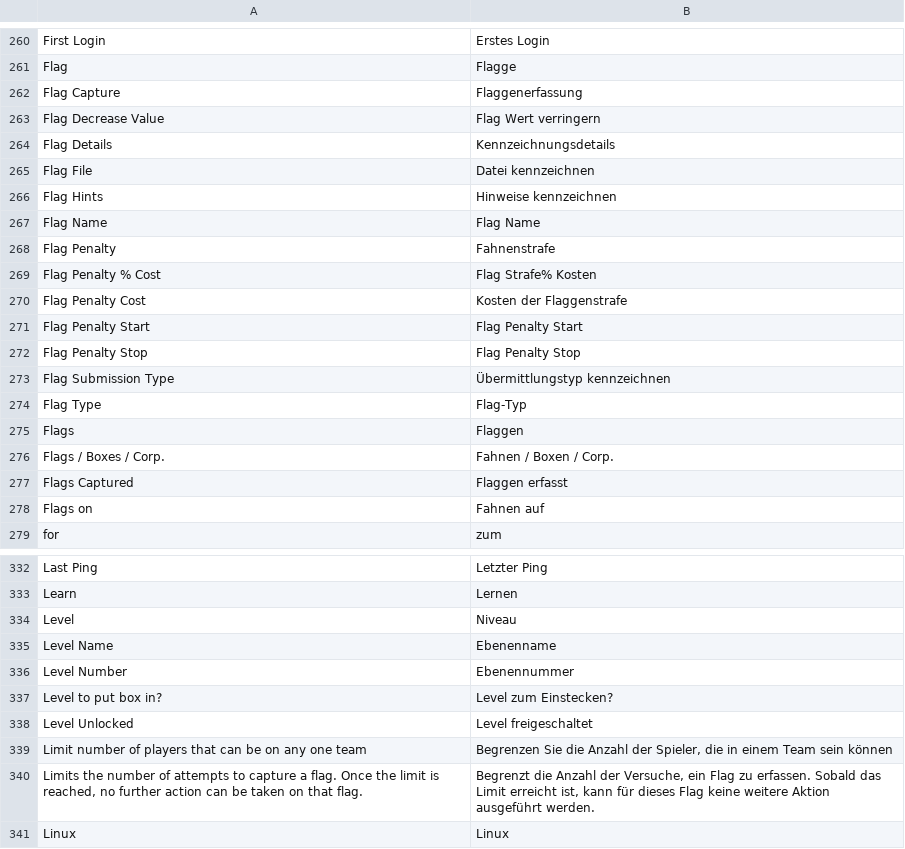
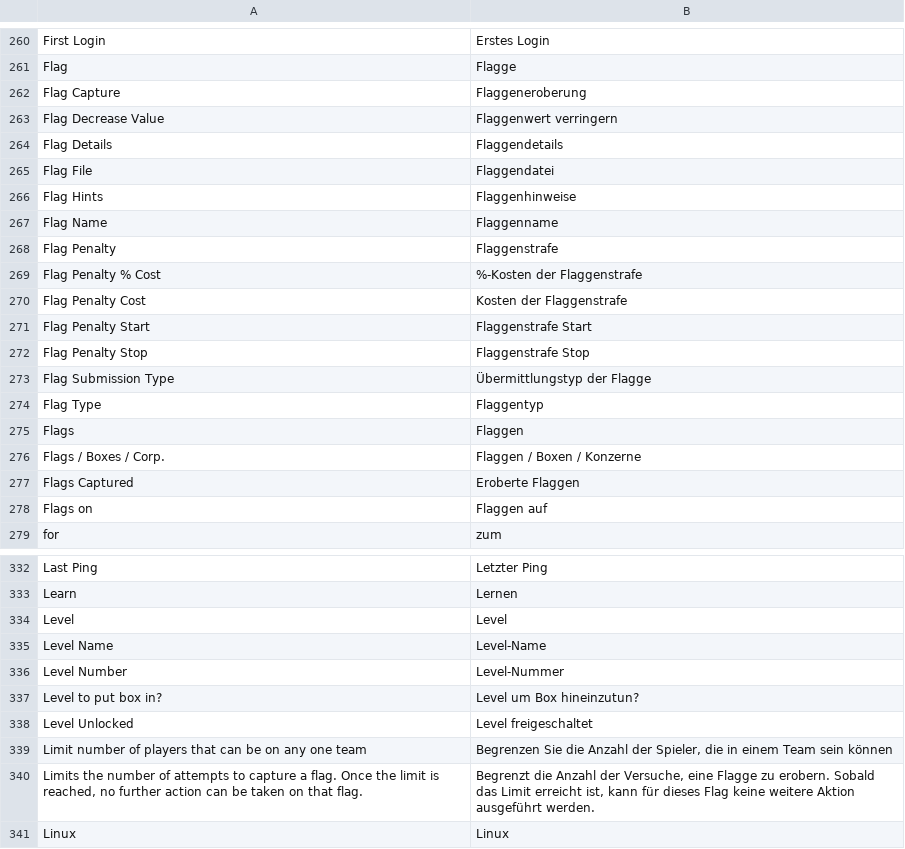
Before and after one commit to moloch--/RootTheBox, a CSV file: locale/de_DE.csv, drawn as a sheet; only a part is shown, gaps mark what is left out; the diff covers the shown part only.

Commit message:
Improve German translations (E-M)

```diff
--- a/locale/de_DE.csv
+++ b/locale/de_DE.csv
@@ -261,19 +261,19 @@ First Login,Erstes Login
 Flag,Flagge
-Flag Capture,Flaggenerfassung
-Flag Decrease Value,Flag Wert verringern
-Flag Details,Kennzeichnungsdetails
-Flag File,Datei kennzeichnen
-Flag Hints,Hinweise kennzeichnen
-Flag Name,Flag Name
-Flag Penalty,Fahnenstrafe
-Flag Penalty % Cost,Flag Strafe% Kosten
+Flag Capture,Flaggeneroberung
+Flag Decrease Value,Flaggenwert verringern
+Flag Details,Flaggendetails
+Flag File,Flaggendatei
+Flag Hints,Flaggenhinweise
+Flag Name,Flaggenname
+Flag Penalty,Flaggenstrafe
+Flag Penalty % Cost,%-Kosten der Flaggenstrafe
 Flag Penalty Cost,Kosten der Flaggenstrafe
-Flag Penalty Start,Flag Penalty Start
-Flag Penalty Stop,Flag Penalty Stop
-Flag Submission Type,Übermittlungstyp kennzeichnen
-Flag Type,Flag-Typ
+Flag Penalty Start,Flaggenstrafe Start
+Flag Penalty Stop,Flaggenstrafe Stop
+Flag Submission Type,Übermittlungstyp der Flagge
+Flag Type,Flaggentyp
 Flags,Flaggen
-Flags / Boxes / Corp.,Fahnen / Boxen / Corp.
-Flags Captured,Flaggen erfasst
-Flags on,Fahnen auf
+Flags / Boxes / Corp.,Flaggen / Boxen / Konzerne
+Flags Captured,Eroberte Flaggen
+Flags on,Flaggen auf
 for,zum
@@ -333,9 +333,9 @@ Last Ping,Letzter Ping
 Learn,Lernen
-Level,Niveau
-Level Name,Ebenenname
-Level Number,Ebenennummer
-Level to put box in?,Level zum Einstecken?
+Level,Level
+Level Name,Level-Name
+Level Number,Level-Nummer
+Level to put box in?,Level um Box hineinzutun?
 Level Unlocked,Level freigeschaltet
 Limit number of players that can be on any one team,"Begrenzen Sie die Anzahl der Spieler, die in einem Team sein können"
-"Limits the number of attempts to capture a flag.  Once the limit is reached, no further action can be taken on that flag.","Begrenzt die Anzahl der Versuche, ein Flag zu erfassen. Sobald das Limit erreicht ist, kann für dieses Flag keine weitere Aktion ausgeführt werden."
+"Limits the number of attempts to capture a flag.  Once the limit is reached, no further action can be taken on that flag.","Begrenzt die Anzahl der Versuche, eine Flagge zu erobern. Sobald das Limit erreicht ist, kann für dieses Flag keine weitere Aktion ausgeführt werden."
 Linux,Linux
```
Also changed, not shown: 34 edited cells elsewhere in this file.
